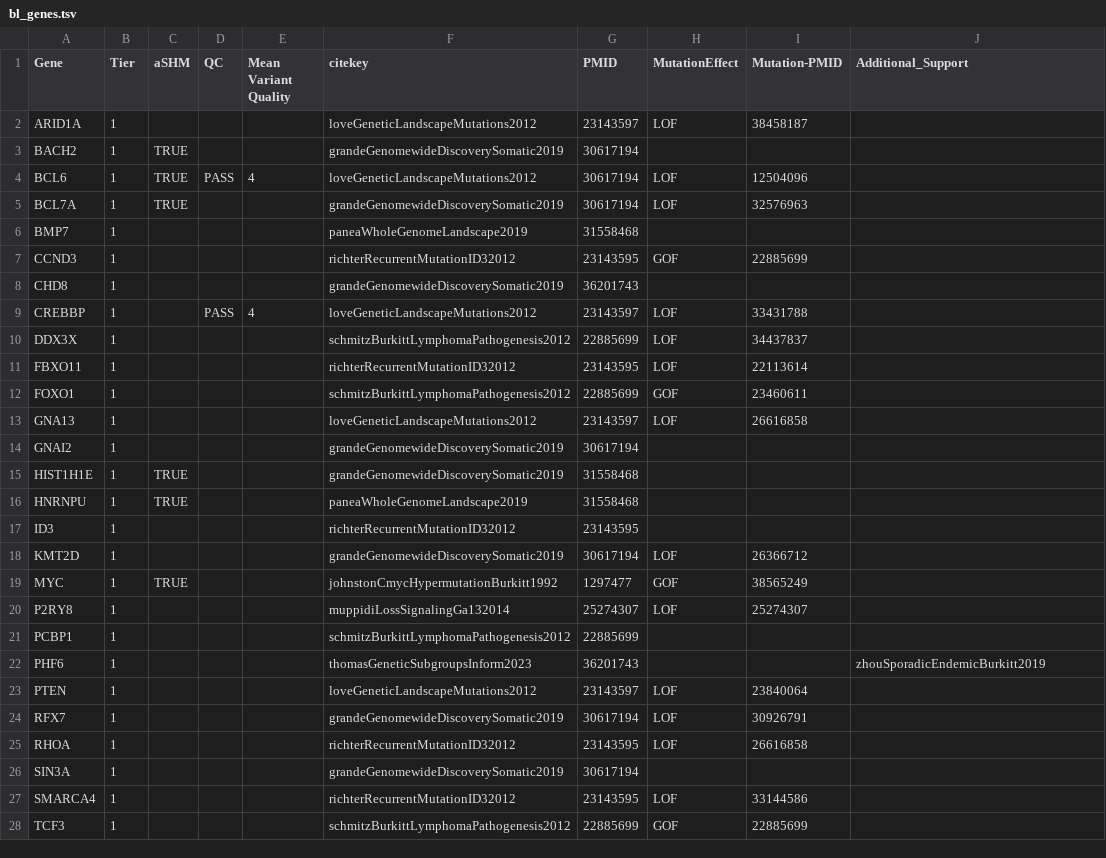
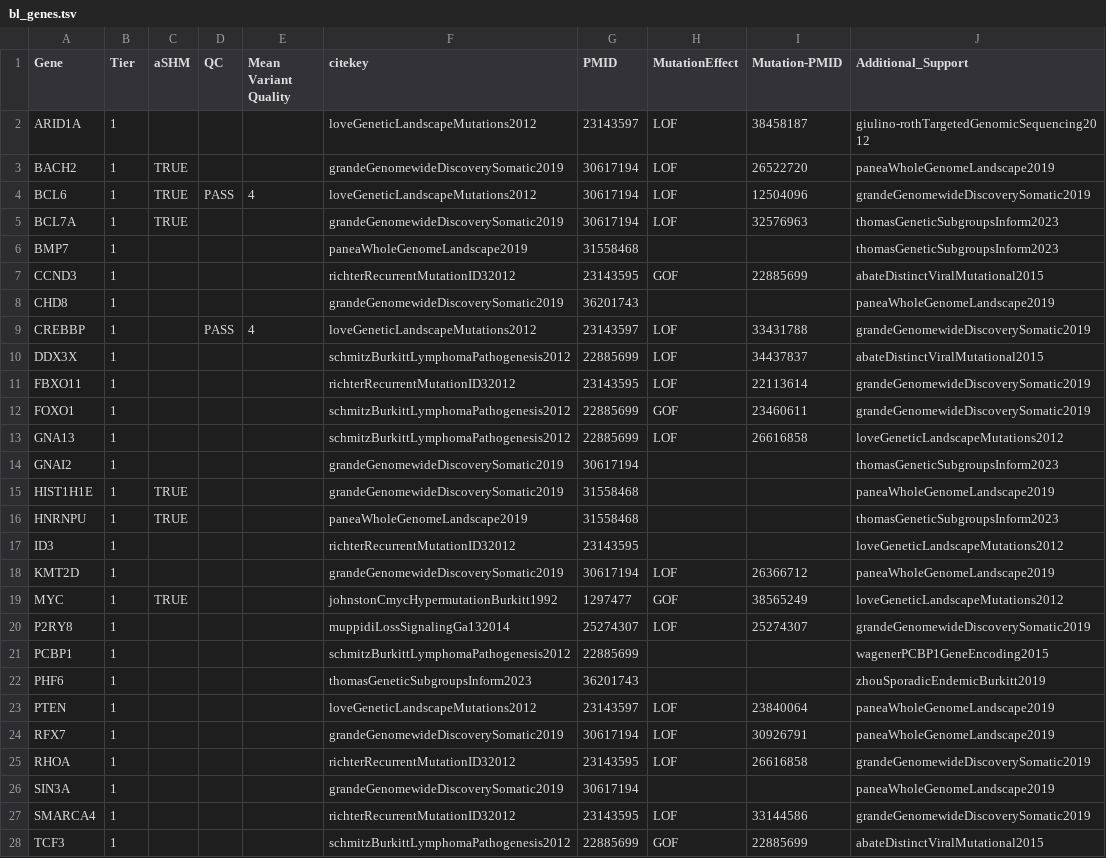
Before and after one commit to morinlab/LLMPP, a TSV file: resources/curated/bl_genes.tsv, drawn as a sheet; only a part is shown; the diff covers the shown part only.

Commit message:
add extra support

```diff
--- a/resources/curated/bl_genes.tsv
+++ b/resources/curated/bl_genes.tsv
@@ -1,28 +1,28 @@
 Gene	Tier	aSHM	QC	Mean Variant Quality	citekey	PMID	MutationEffect	Mutation-PMID	Additional_Support
-ARID1A	1				loveGeneticLandscapeMutations2012	23143597	LOF	38458187	
-BACH2	1	TRUE			grandeGenomewideDiscoverySomatic2019	30617194			
-BCL6	1	TRUE	PASS	4	loveGeneticLandscapeMutations2012	30617194	LOF	12504096	
-BCL7A	1	TRUE			grandeGenomewideDiscoverySomatic2019	30617194	LOF	32576963	
-BMP7	1				paneaWholeGenomeLandscape2019	31558468			
-CCND3	1				richterRecurrentMutationID32012	23143595	GOF	22885699	
-CHD8	1				grandeGenomewideDiscoverySomatic2019	36201743			
-CREBBP	1		PASS	4	loveGeneticLandscapeMutations2012	23143597	LOF	33431788	
-DDX3X	1				schmitzBurkittLymphomaPathogenesis2012	22885699	LOF	34437837	
-FBXO11	1				richterRecurrentMutationID32012	23143595	LOF	22113614	
-FOXO1	1				schmitzBurkittLymphomaPathogenesis2012	22885699	GOF	23460611	
-GNA13	1				loveGeneticLandscapeMutations2012	23143597	LOF	26616858	
-GNAI2	1				grandeGenomewideDiscoverySomatic2019	30617194			
-HIST1H1E	1	TRUE			grandeGenomewideDiscoverySomatic2019	31558468			
-HNRNPU	1	TRUE			paneaWholeGenomeLandscape2019	31558468			
-ID3	1				richterRecurrentMutationID32012	23143595			
-KMT2D	1				grandeGenomewideDiscoverySomatic2019	30617194	LOF	26366712	
-MYC	1	TRUE			johnstonCmycHypermutationBurkitt1992	1297477	GOF	38565249	
-P2RY8	1				muppidiLossSignalingGa132014	25274307	LOF	25274307	
-PCBP1	1				schmitzBurkittLymphomaPathogenesis2012	22885699			
+ARID1A	1				loveGeneticLandscapeMutations2012	23143597	LOF	38458187	giulino-rothTargetedGenomicSequencing2012
+BACH2	1	TRUE			grandeGenomewideDiscoverySomatic2019	30617194	LOF	26522720	paneaWholeGenomeLandscape2019
+BCL6	1	TRUE	PASS	4	loveGeneticLandscapeMutations2012	30617194	LOF	12504096	grandeGenomewideDiscoverySomatic2019
+BCL7A	1	TRUE			grandeGenomewideDiscoverySomatic2019	30617194	LOF	32576963	thomasGeneticSubgroupsInform2023
+BMP7	1				paneaWholeGenomeLandscape2019	31558468			thomasGeneticSubgroupsInform2023
+CCND3	1				richterRecurrentMutationID32012	23143595	GOF	22885699	abateDistinctViralMutational2015
+CHD8	1				grandeGenomewideDiscoverySomatic2019	36201743			paneaWholeGenomeLandscape2019
+CREBBP	1		PASS	4	loveGeneticLandscapeMutations2012	23143597	LOF	33431788	grandeGenomewideDiscoverySomatic2019
+DDX3X	1				schmitzBurkittLymphomaPathogenesis2012	22885699	LOF	34437837	abateDistinctViralMutational2015
+FBXO11	1				richterRecurrentMutationID32012	23143595	LOF	22113614	grandeGenomewideDiscoverySomatic2019
+FOXO1	1				schmitzBurkittLymphomaPathogenesis2012	22885699	GOF	23460611	grandeGenomewideDiscoverySomatic2019
+GNA13	1				schmitzBurkittLymphomaPathogenesis2012	22885699	LOF	26616858	loveGeneticLandscapeMutations2012
+GNAI2	1				grandeGenomewideDiscoverySomatic2019	30617194			thomasGeneticSubgroupsInform2023
+HIST1H1E	1	TRUE			grandeGenomewideDiscoverySomatic2019	31558468			paneaWholeGenomeLandscape2019
+HNRNPU	1	TRUE			paneaWholeGenomeLandscape2019	31558468			thomasGeneticSubgroupsInform2023
+ID3	1				richterRecurrentMutationID32012	23143595			loveGeneticLandscapeMutations2012
+KMT2D	1				grandeGenomewideDiscoverySomatic2019	30617194	LOF	26366712	paneaWholeGenomeLandscape2019
+MYC	1	TRUE			johnstonCmycHypermutationBurkitt1992	1297477	GOF	38565249	loveGeneticLandscapeMutations2012
+P2RY8	1				muppidiLossSignalingGa132014	25274307	LOF	25274307	grandeGenomewideDiscoverySomatic2019
+PCBP1	1				schmitzBurkittLymphomaPathogenesis2012	22885699			wagenerPCBP1GeneEncoding2015
 PHF6	1				thomasGeneticSubgroupsInform2023	36201743			zhouSporadicEndemicBurkitt2019
-PTEN	1				loveGeneticLandscapeMutations2012	23143597	LOF	23840064	
-RFX7	1				grandeGenomewideDiscoverySomatic2019	30617194	LOF	30926791	
-RHOA	1				richterRecurrentMutationID32012	23143595	LOF	26616858	
-SIN3A	1				grandeGenomewideDiscoverySomatic2019	30617194			
-SMARCA4	1				richterRecurrentMutationID32012	23143595	LOF	33144586	
-TCF3	1				schmitzBurkittLymphomaPathogenesis2012	22885699	GOF	22885699	
+PTEN	1				loveGeneticLandscapeMutations2012	23143597	LOF	23840064	paneaWholeGenomeLandscape2019
+RFX7	1				grandeGenomewideDiscoverySomatic2019	30617194	LOF	30926791	paneaWholeGenomeLandscape2019
+RHOA	1				richterRecurrentMutationID32012	23143595	LOF	26616858	grandeGenomewideDiscoverySomatic2019
+SIN3A	1				grandeGenomewideDiscoverySomatic2019	30617194			paneaWholeGenomeLandscape2019
+SMARCA4	1				richterRecurrentMutationID32012	23143595	LOF	33144586	grandeGenomewideDiscoverySomatic2019
+TCF3	1				schmitzBurkittLymphomaPathogenesis2012	22885699	GOF	22885699	abateDistinctViralMutational2015
```
Also changed, not shown: 6 edited cells elsewhere in this file.
